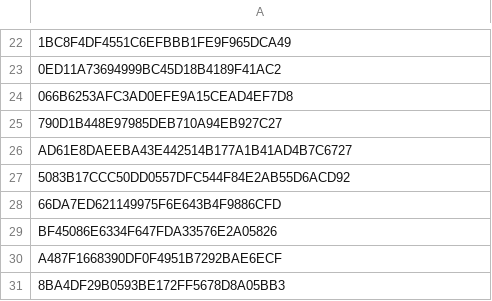
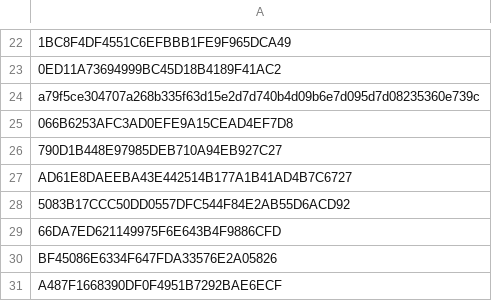
Before and after one commit to LeeorGe/Masterschool, a CSV file: Flaged_Hash.csv, drawn as a sheet; only a part is shown, gaps mark what is left out; the shorter side is filled out with more unchanged rows; the diff names each change by its address in the sheet, - before the commit and + after, or states it on an @@ line.

Commit message:
Update Flaged_Hash.csv

```diff
--- a/Flaged_Hash.csv
+++ b/Flaged_Hash.csv
+row 24: a79f5ce304707a268b335f63d15e2d7d740b4d09b6e7d095d7d08235360e739c
```
